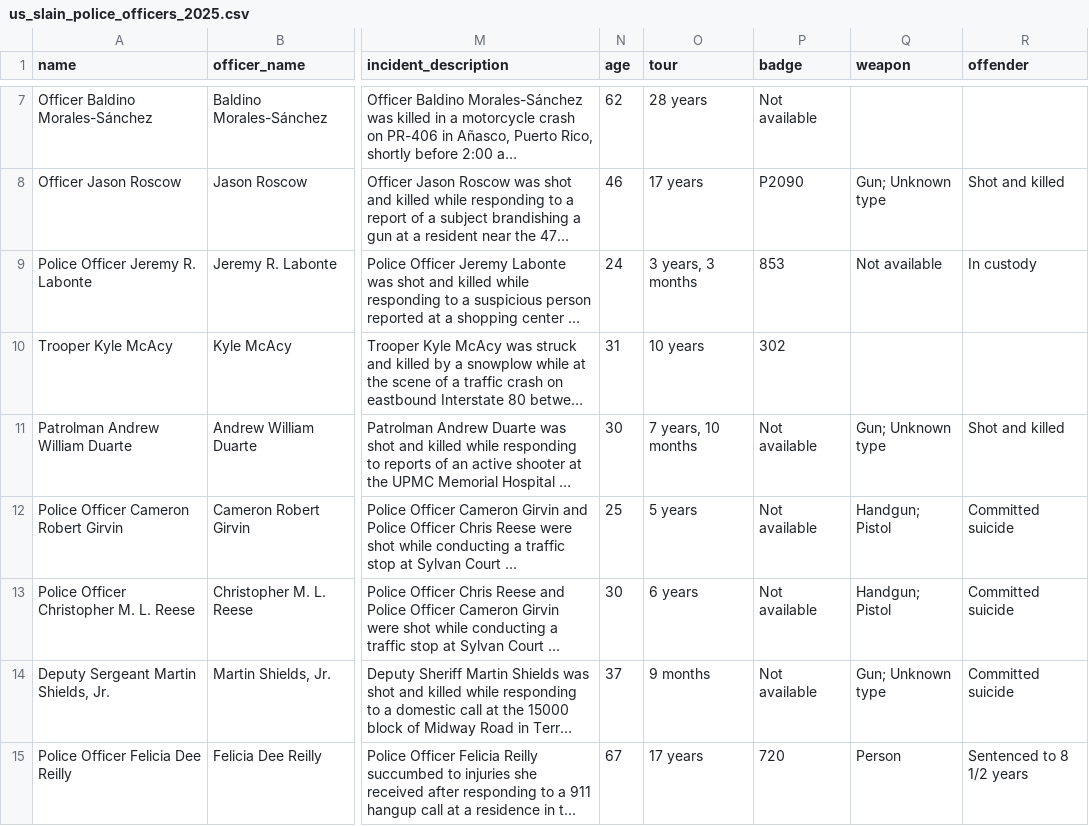
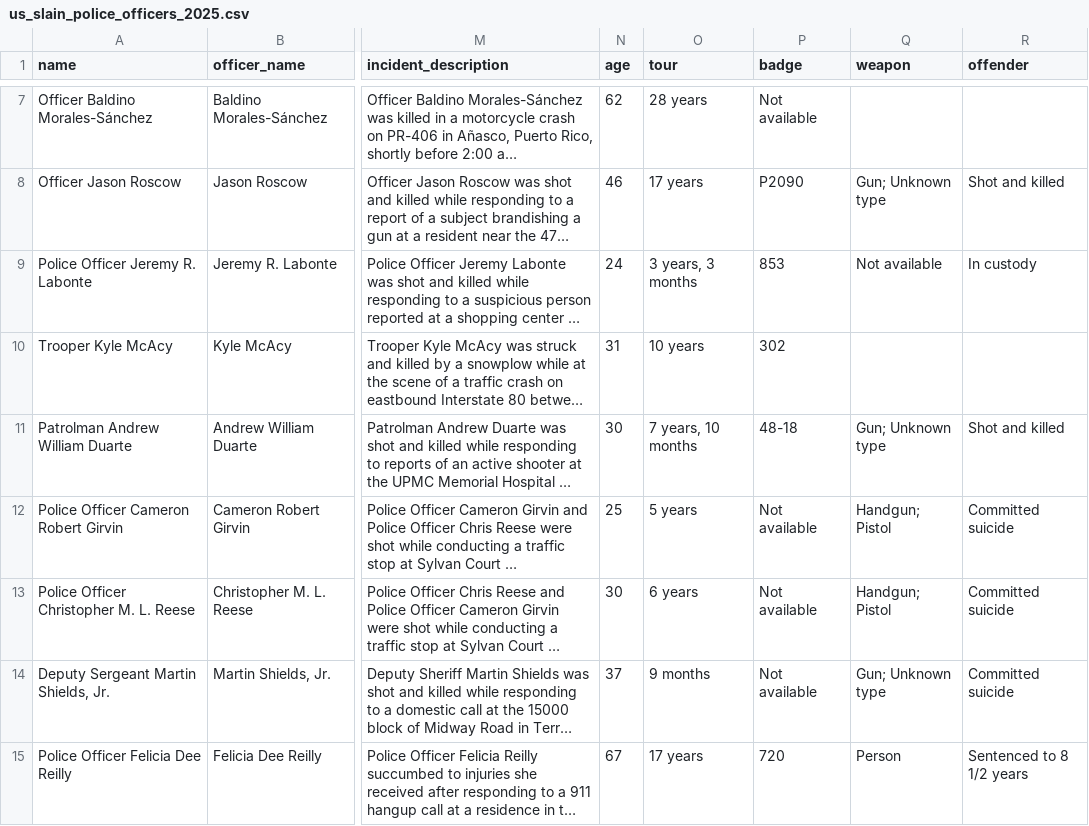
Before and after one commit to stiles/police-end-of-watch, a CSV file: data/processed/us_slain_police_officers_2025.csv, drawn as a sheet; only a part is shown, gaps mark what is left out; long unchanged cells end in …; the diff covers the shown part only; the diff names each change by its address in the sheet, - before the commit and + after, or states it on an @@ line.

Commit message:
bot updated data

```diff
--- a/data/processed/us_slain_police_officers_2025.csv
+++ b/data/processed/us_slain_police_officers_2025.csv
-P11 (badge): Not available
+P11 (badge): 48-18
```
Also changed, not shown: 1 added row and 7 edited cells elsewhere in this file, 6 other files.
